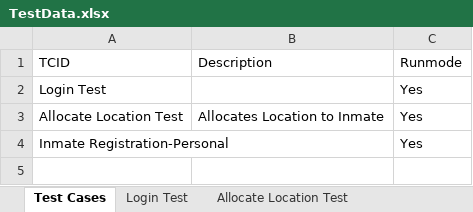
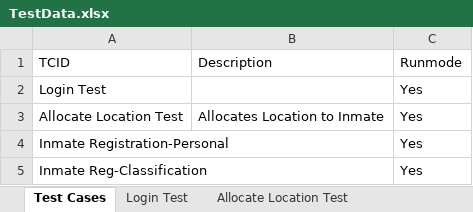
Before and after one commit to Pragmatic-Test-Lab/PIMS, an Excel workbook: src/com/ptl/data/TestData.xlsx, sheet Test Cases, drawn as a sheet; values as stored, in another font and other column widths than the file's, no borders; the diff names each change by its address in the sheet, - before the commit and + after, or states it on an @@ line.

```diff
--- a/src/com/ptl/data/TestData.xlsx (sheet Test Cases)
+++ b/src/com/ptl/data/TestData.xlsx (sheet Test Cases)
+row 5: Inmate Reg-Classification |  | Yes
```
Also changed, not shown: other sheet tabs, 16 other files.
